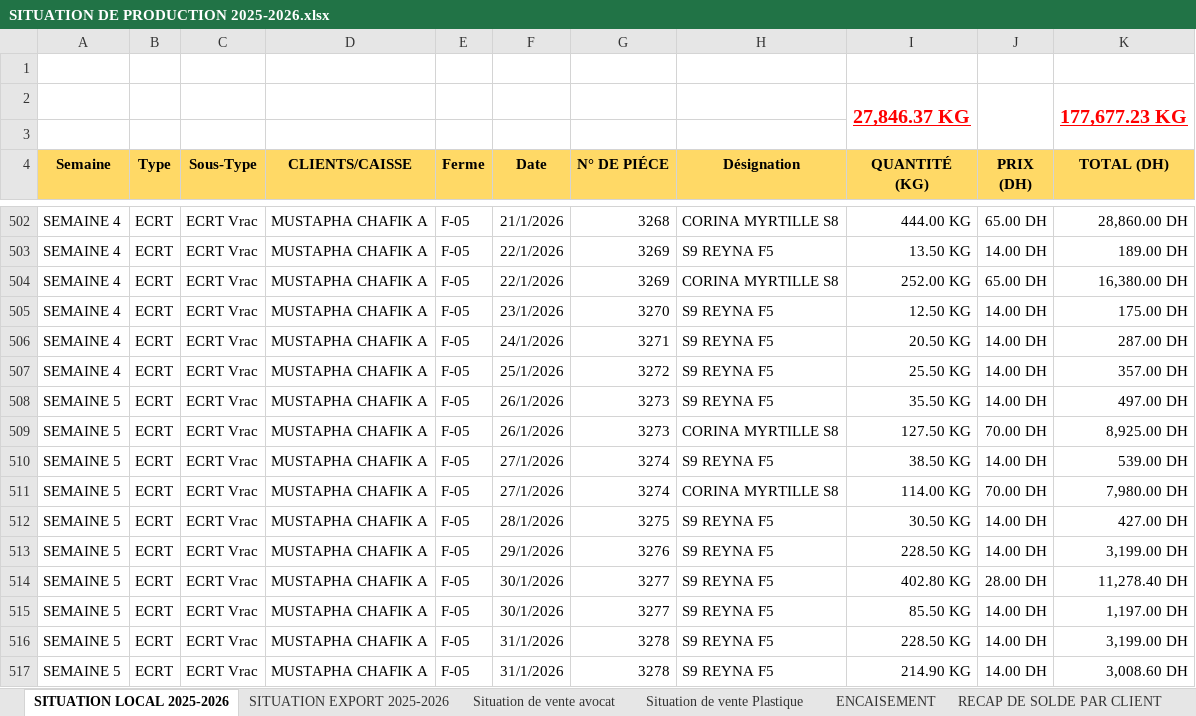
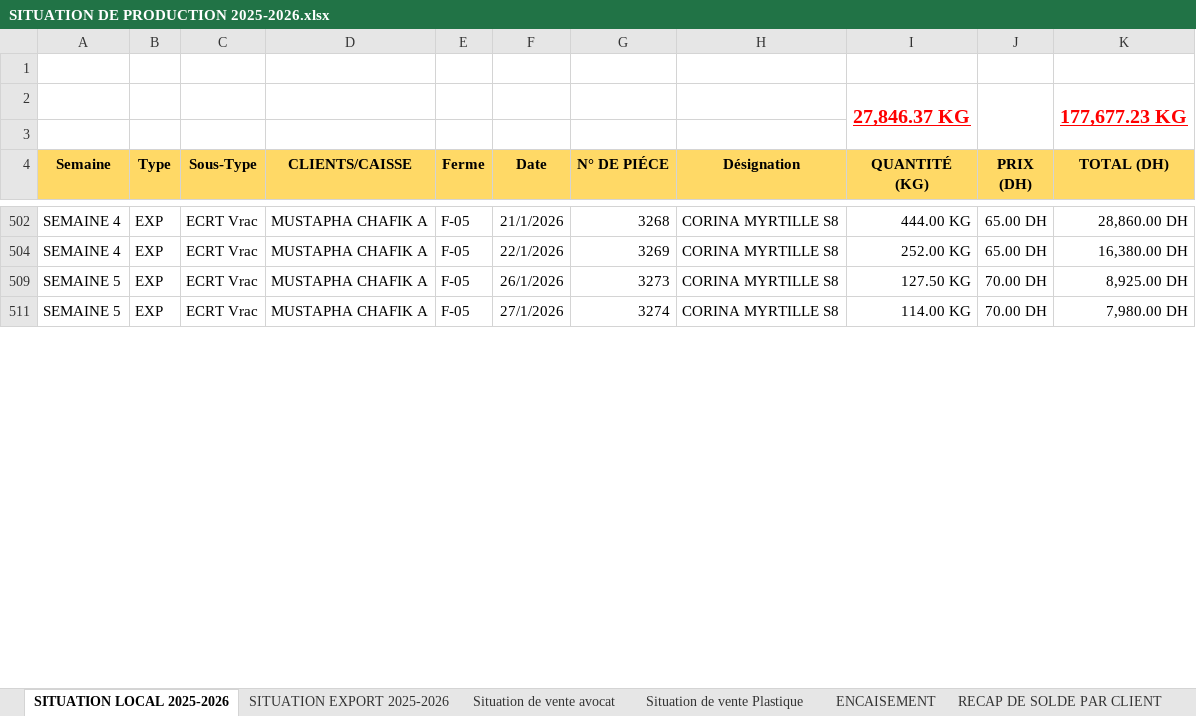
Before and after one commit to CElyousfi/cloneBERRYGOOD, an Excel workbook: SITUATION DE PRODUCTION 2025-2026.xlsx, sheet SITUATION LOCAL 2025-2026, drawn as a sheet; only a part is shown, gaps mark what is left out; values as stored, in another font and other column widths than the file's, no borders; the diff covers the shown part only; the diff names each change by its address in the sheet, - before the commit and + after, or states it on an @@ line.

```diff
--- a/SITUATION DE PRODUCTION 2025-2026.xlsx (sheet SITUATION LOCAL 2025-2026)
+++ b/SITUATION DE PRODUCTION 2025-2026.xlsx (sheet SITUATION LOCAL 2025-2026)
-B502 (Type): ECRT
+B502 (Type): EXP
@@ row 503 hidden: SEMAINE 4 | ECRT | ECRT Vrac | MUSTAPHA CHAFIK A | F-05 | 22/1/2026 | 3269 | S9 REYNA F5 | 13.50 KG | 14.00 DH | 189.00 DH @@
-B504 (Type): ECRT
+B504 (Type): EXP
@@ row 505 hidden: SEMAINE 4 | ECRT | ECRT Vrac | MUSTAPHA CHAFIK A | F-05 | 23/1/2026 | 3270 | S9 REYNA F5 | 12.50 KG | 14.00 DH | 175.00 DH @@
@@ row 506 hidden: SEMAINE 4 | ECRT | ECRT Vrac | MUSTAPHA CHAFIK A | F-05 | 24/1/2026 | 3271 | S9 REYNA F5 | 20.50 KG | 14.00 DH | 287.00 DH @@
@@ row 507 hidden: SEMAINE 4 | ECRT | ECRT Vrac | MUSTAPHA CHAFIK A | F-05 | 25/1/2026 | 3272 | S9 REYNA F5 | 25.50 KG | 14.00 DH | 357.00 DH @@
@@ row 508 hidden: SEMAINE 5 | ECRT | ECRT Vrac | MUSTAPHA CHAFIK A | F-05 | 26/1/2026 | 3273 | S9 REYNA F5 | 35.50 KG | 14.00 DH | 497.00 DH @@
-B509 (Type): ECRT
+B509 (Type): EXP
@@ row 510 hidden: SEMAINE 5 | ECRT | ECRT Vrac | MUSTAPHA CHAFIK A | F-05 | 27/1/2026 | 3274 | S9 REYNA F5 | 38.50 KG | 14.00 DH | 539.00 DH @@
-B511 (Type): ECRT
+B511 (Type): EXP
@@ row 512 hidden: SEMAINE 5 | ECRT | ECRT Vrac | MUSTAPHA CHAFIK A | F-05 | 28/1/2026 | 3275 | S9 REYNA F5 | 30.50 KG | 14.00 DH | 427.00 DH @@
@@ row 513 hidden: SEMAINE 5 | ECRT | ECRT Vrac | MUSTAPHA CHAFIK A | F-05 | 29/1/2026 | 3276 | S9 REYNA F5 | 228.50 KG | 14.00 DH | 3,199.00 DH @@
@@ row 514 hidden: SEMAINE 5 | ECRT | ECRT Vrac | MUSTAPHA CHAFIK A | F-05 | 30/1/2026 | 3277 | S9 REYNA F5 | 402.80 KG | 28.00 DH | 11,278.40 DH @@
@@ row 515 hidden: SEMAINE 5 | ECRT | ECRT Vrac | MUSTAPHA CHAFIK A | F-05 | 30/1/2026 | 3277 | S9 REYNA F5 | 85.50 KG | 14.00 DH | 1,197.00 DH @@
@@ row 516 hidden: SEMAINE 5 | ECRT | ECRT Vrac | MUSTAPHA CHAFIK A | F-05 | 31/1/2026 | 3278 | S9 REYNA F5 | 228.50 KG | 14.00 DH | 3,199.00 DH @@
@@ row 517 hidden: SEMAINE 5 | ECRT | ECRT Vrac | MUSTAPHA CHAFIK A | F-05 | 31/1/2026 | 3278 | S9 REYNA F5 | 214.90 KG | 14.00 DH | 3,008.60 DH @@
```
Also changed, not shown: 106 hidden or unhidden rows and 24 edited cells elsewhere in this sheet, sheet Situation de vente avocat, sheet RECAP DE SOLDE PAR CLIENT, 31 other files.
